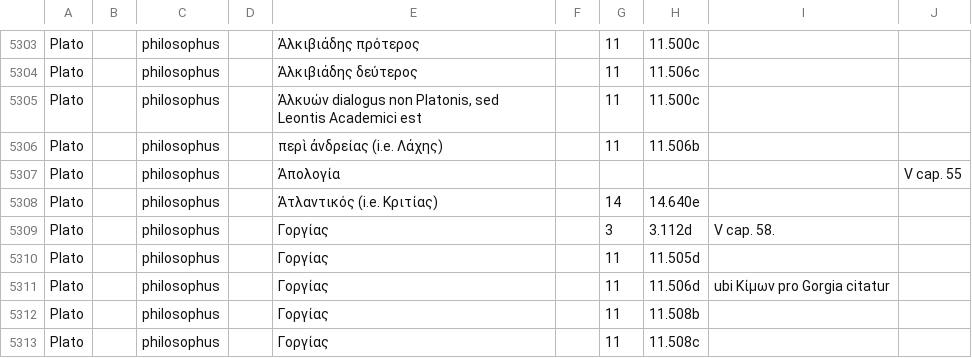
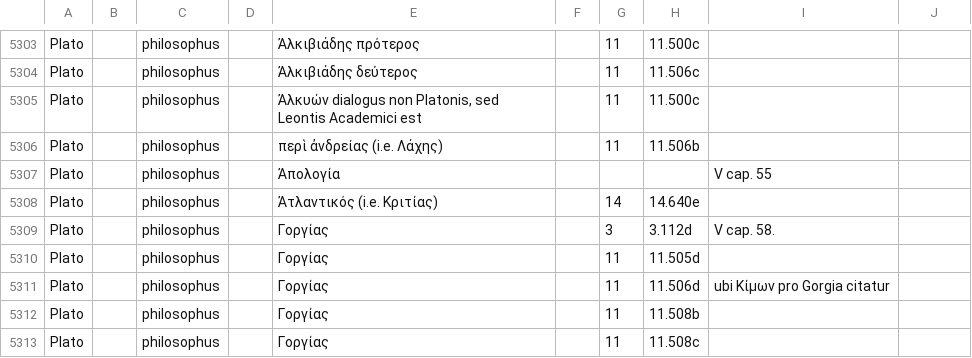
Before and after one commit to DigitalAthenaeus/indexes, a CSV file: Meineke_Index_Scriptorum.csv, drawn as a sheet; only a part is shown, gaps mark what is left out.

Commit message:
fixed line 5307

```diff
--- a/Meineke_Index_Scriptorum.csv
+++ b/Meineke_Index_Scriptorum.csv
@@ -5306,3 +5306,3 @@
 "Plato","","philosophus","","περὶ ἀνδρείας (i.e. Λάχης)","","11","11.506b","",""
-"Plato","","philosophus","","Ἀπολογία","","","","","V cap. 55","",""
+"Plato","","philosophus","","Ἀπολογία","","","","V cap. 55",""
 "Plato","","philosophus","","Ἀτλαντικός (i.e. Κριτίας)","","14","14.640e","",""
```
